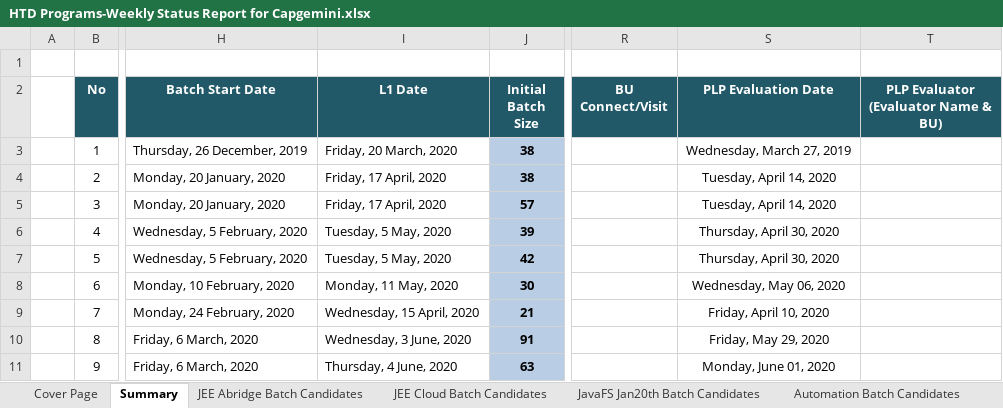
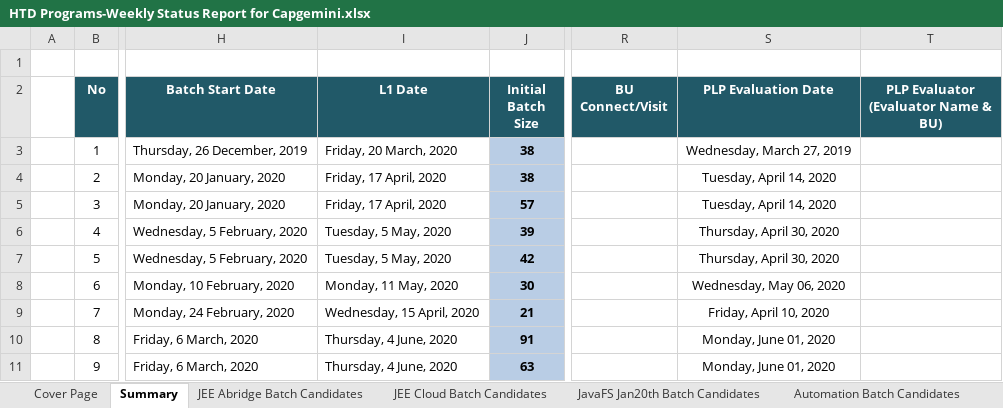
Before and after one commit to Praveen-TestYantra/JSpiders-CG-HTDProgram, an Excel workbook: HTD Programs-Weekly Status Report for Capgemini.xlsx, sheet Summary, drawn as a sheet; only a part is shown, gaps mark what is left out; values as stored, in another font and other column widths than the file's, no borders; the diff names each change by its address in the sheet, - before the commit and + after, or states it on an @@ line.

Commit message:
Weekly status report updated

```diff
--- a/HTD Programs-Weekly Status Report for Capgemini.xlsx (sheet Summary)
+++ b/HTD Programs-Weekly Status Report for Capgemini.xlsx (sheet Summary)
-I10 (L1 Date): Wednesday, 3 June, 2020
+I10 (L1 Date): Thursday, 4 June, 2020
-S10 (PLP Evaluation Date): Friday, May 29, 2020
+S10 (PLP Evaluation Date): Monday, June 01, 2020
```
